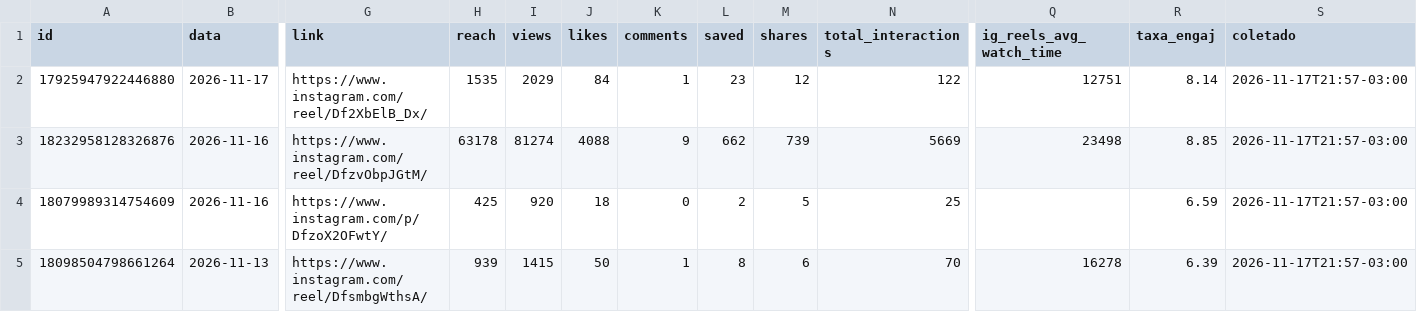
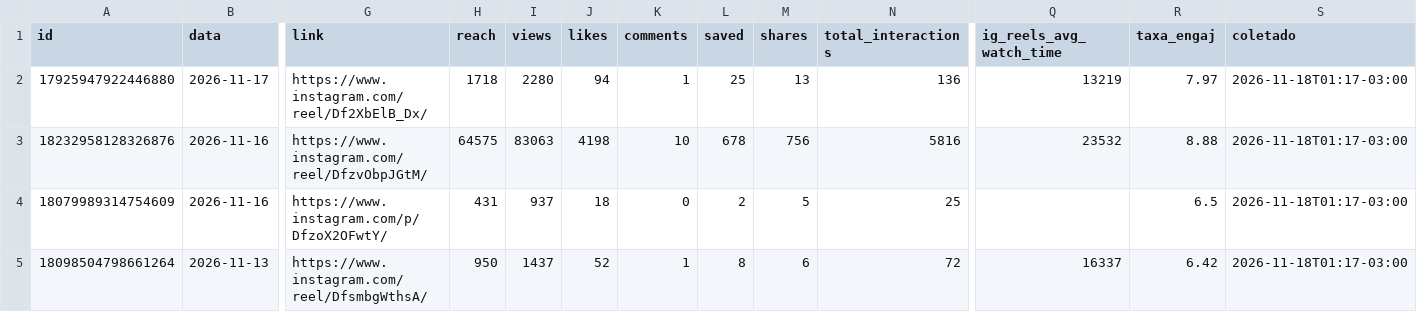
Before and after one commit to denysdmo/maa-publicador, a CSV file: metricas/midias.csv, drawn as a sheet; only a part is shown, gaps mark what is left out; the diff covers the shown part only; the diff names each change by its address in the sheet, - before the commit and + after, or states it on an @@ line.

```diff
--- a/metricas/midias.csv
+++ b/metricas/midias.csv
-H2 (reach): 1535
+H2 (reach): 1718
-I2 (views): 2029
+I2 (views): 2280
-J2 (likes): 84
+J2 (likes): 94
-L2 (saved): 23
+L2 (saved): 25
-M2 (shares): 12
+M2 (shares): 13
-N2 (total_interactions): 122
+N2 (total_interactions): 136
-Q2 (ig_reels_avg_watch_time): 12751
+Q2 (ig_reels_avg_watch_time): 13219
-R2 (taxa_engaj): 8.14
+R2 (taxa_engaj): 7.97
-S2:S5 (coletado): 2026-11-17T21:57-03:00
+S2:S5 (coletado): 2026-11-18T01:17-03:00
-H3 (reach): 63178
+H3 (reach): 64575
-I3 (views): 81274
+I3 (views): 83063
-J3 (likes): 4088
+J3 (likes): 4198
-K3 (comments): 9
+K3 (comments): 10
-L3 (saved): 662
+L3 (saved): 678
-M3 (shares): 739
+M3 (shares): 756
-N3 (total_interactions): 5669
+N3 (total_interactions): 5816
-Q3 (ig_reels_avg_watch_time): 23498
+Q3 (ig_reels_avg_watch_time): 23532
-R3 (taxa_engaj): 8.85
+R3 (taxa_engaj): 8.88
-H4 (reach): 425
+H4 (reach): 431
-I4 (views): 920
+I4 (views): 937
-R4 (taxa_engaj): 6.59
+R4 (taxa_engaj): 6.5
-H5 (reach): 939
+H5 (reach): 950
-I5 (views): 1415
+I5 (views): 1437
-J5 (likes): 50
+J5 (likes): 52
-N5 (total_interactions): 70
+N5 (total_interactions): 72
-Q5 (ig_reels_avg_watch_time): 16278
+Q5 (ig_reels_avg_watch_time): 16337
-R5 (taxa_engaj): 6.39
+R5 (taxa_engaj): 6.42
```
Also changed, not shown: 141 edited cells elsewhere in this file, metricas/conta.csv, metricas/stories.csv, 2 other files.
